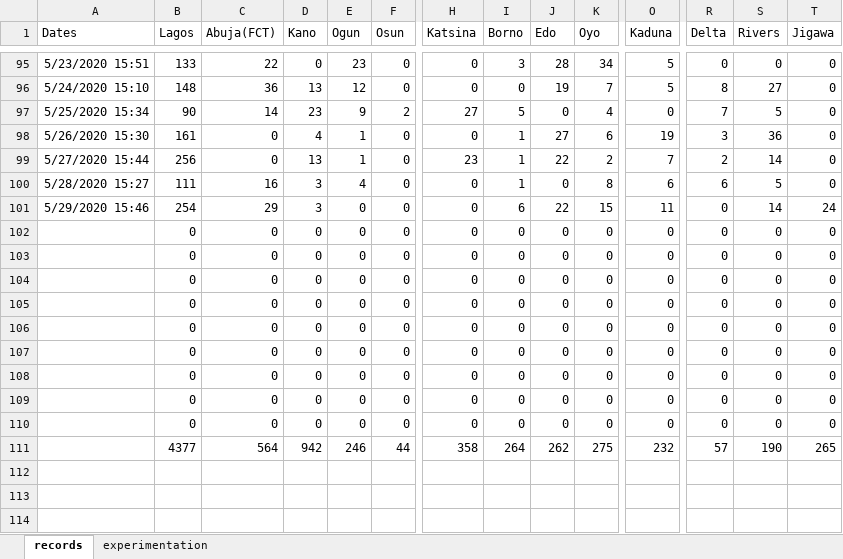
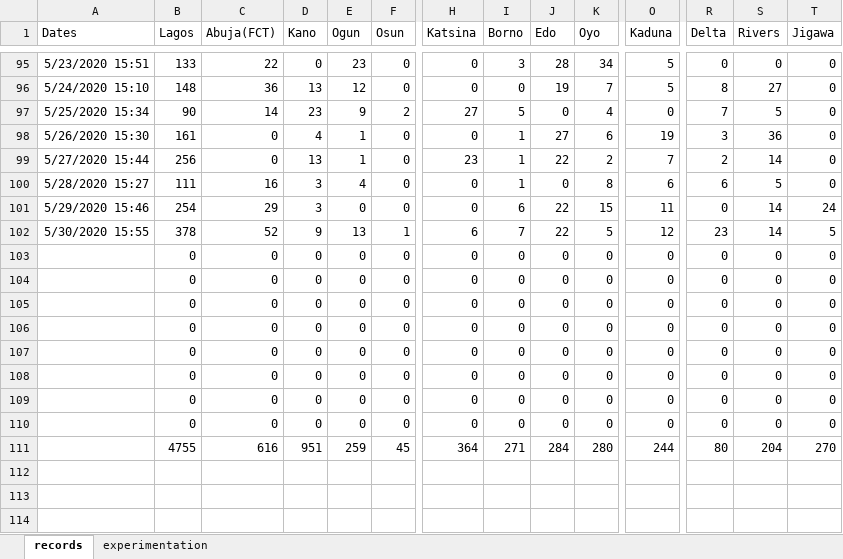
Before and after one commit to ajakaiye33/covid19Naija, an Excel workbook: covid19Naija/data/records_covid19.xlsx, sheet records, drawn as a sheet; only a part is shown, gaps mark what is left out; values as stored, in another font and other column widths than the file's, no borders; removed rows and columns are numbered as before the commit, all else as after; rows hold the shown columns only; the diff covers the shown part only; the diff names each change by its address in the sheet, - before the commit and + after, or states it on an @@ line.

Commit message:
wip-data update

```diff
--- a/covid19Naija/data/records_covid19.xlsx (sheet records)
+++ b/covid19Naija/data/records_covid19.xlsx (sheet records)
+row 102: 5/30/2020 15:55 | 378 | 52 | 9 | 13 | 1 | 6 | 7 | 22 | 5 | 12 | 23 | 14 | 5
-row 110:  | 0 | 0 | 0 | 0 | 0 | 0 | 0 | 0 | 0 | 0 | 0 | 0 | 0
-B111 (Lagos): 4377
+B111 (Lagos): 4755
-C111 (Abuja(FCT)): 564
+C111 (Abuja(FCT)): 616
-D111 (Kano): 942
+D111 (Kano): 951
-E111 (Ogun): 246
+E111 (Ogun): 259
-F111 (Osun): 44
+F111 (Osun): 45
-H111 (Katsina): 358
+H111 (Katsina): 364
-I111 (Borno): 264
+I111 (Borno): 271
-J111 (Edo): 262
+J111 (Edo): 284
-K111 (Oyo): 275
+K111 (Oyo): 280
-O111 (Kaduna): 232
+O111 (Kaduna): 244
-R111 (Delta): 57
+R111 (Delta): 80
-S111 (Rivers): 190
+S111 (Rivers): 204
-T111 (Jigawa): 265
+T111 (Jigawa): 270
```
Also changed, not shown: 5 edited cells elsewhere in this sheet, sheet experimentation.
